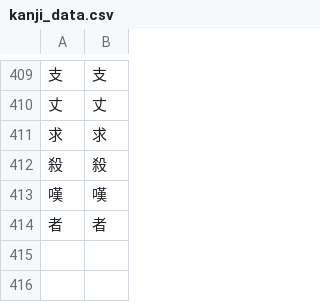
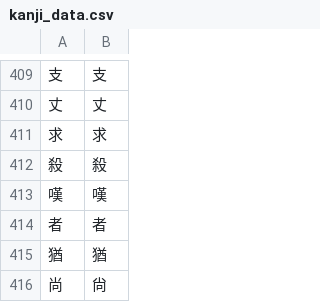
Before and after one commit to Dimyauwin/Koukijitentai-converter, a CSV file: kanji_data.csv, drawn as a sheet; only a part is shown, gaps mark what is left out.

Commit message:
Update kanji_data.csv

```diff
--- a/kanji_data.csv
+++ b/kanji_data.csv
@@ -414 +414,3 @@
 者,者
+猶,猶
+尚,尙
```
